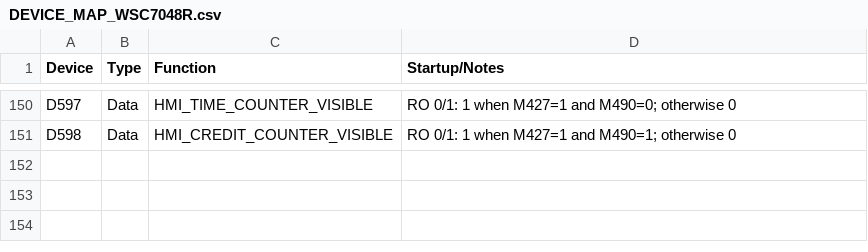
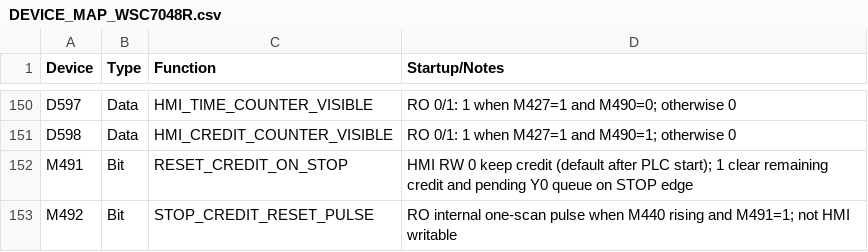
Before and after one commit to RobertRupa/PLC_HMI_PITSTART, a CSV file: plc/DEVICE_MAP_WSC7048R.csv, drawn as a sheet; only a part is shown, gaps mark what is left out.

Commit message:
feat(wsc7048r): optional HMI-configured reset of credit and queued pulses on STOP

```diff
--- a/plc/DEVICE_MAP_WSC7048R.csv
+++ b/plc/DEVICE_MAP_WSC7048R.csv
@@ -151 +151,3 @@ D597,Data,HMI_TIME_COUNTER_VISIBLE,RO 0/1: 1 when M427=1 and M490=0; otherwise 0
 D598,Data,HMI_CREDIT_COUNTER_VISIBLE,RO 0/1: 1 when M427=1 and M490=1; otherwise 0
+M491,Bit,RESET_CREDIT_ON_STOP,HMI RW 0 keep credit (default after PLC start); 1 clear remaining credit and pending Y0 queue on STOP edge
+M492,Bit,STOP_CREDIT_RESET_PULSE,RO internal one-scan pulse when M440 rising and M491=1; not HMI writable
```
